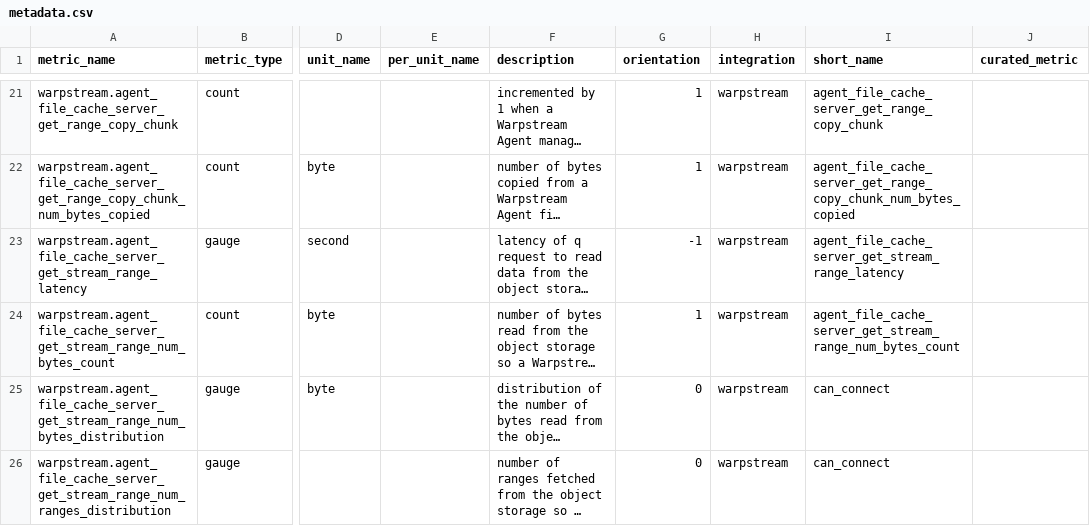
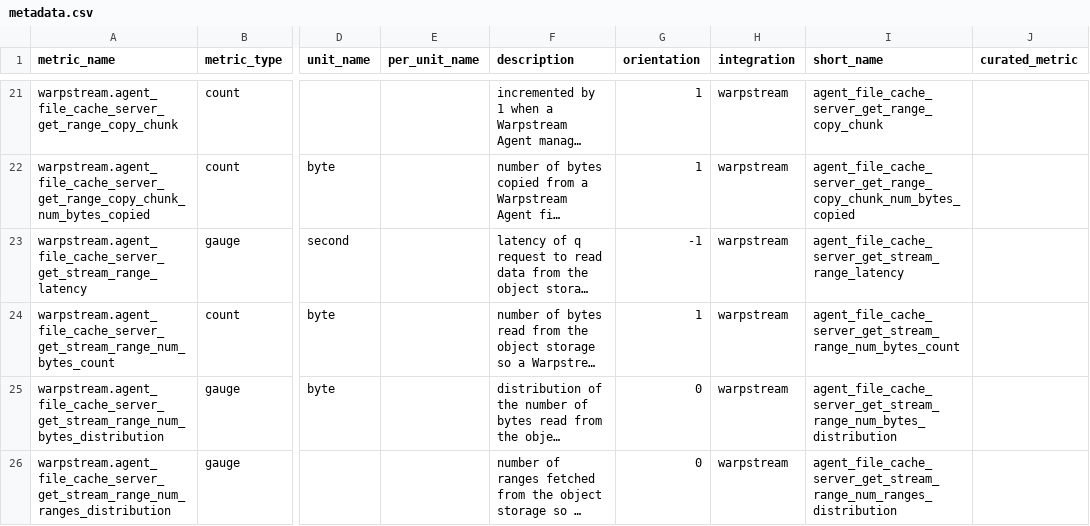
Before and after one commit to DataDog/integrations-extras, a CSV file: warpstream/metadata.csv, drawn as a sheet; only a part is shown, gaps mark what is left out; long unchanged cells end in …; the diff covers the shown part only; the diff names each change by its address in the sheet, - before the commit and + after, or states it on an @@ line.

Commit message:
fix mistakes

```diff
--- a/warpstream/metadata.csv
+++ b/warpstream/metadata.csv
-I25 (short_name): can_connect
+I25 (short_name): agent_file_cache_server_get_stream_range_num_bytes_distribution
-I26 (short_name): can_connect
+I26 (short_name): agent_file_cache_server_get_stream_range_num_ranges_distribution
```
Also changed, not shown: 6 edited cells elsewhere in this file.
